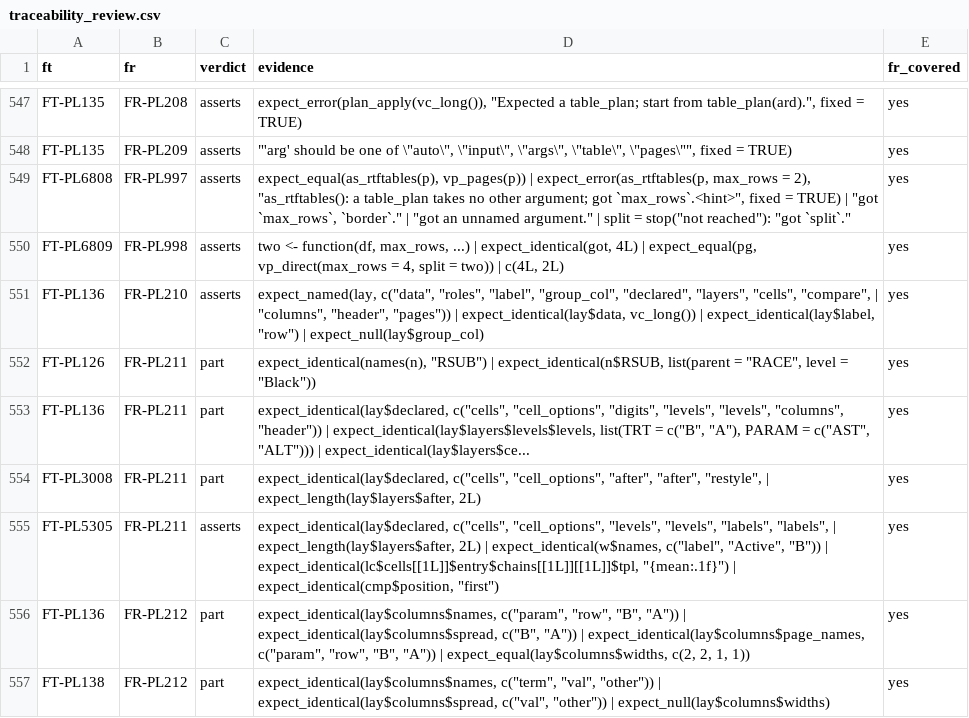
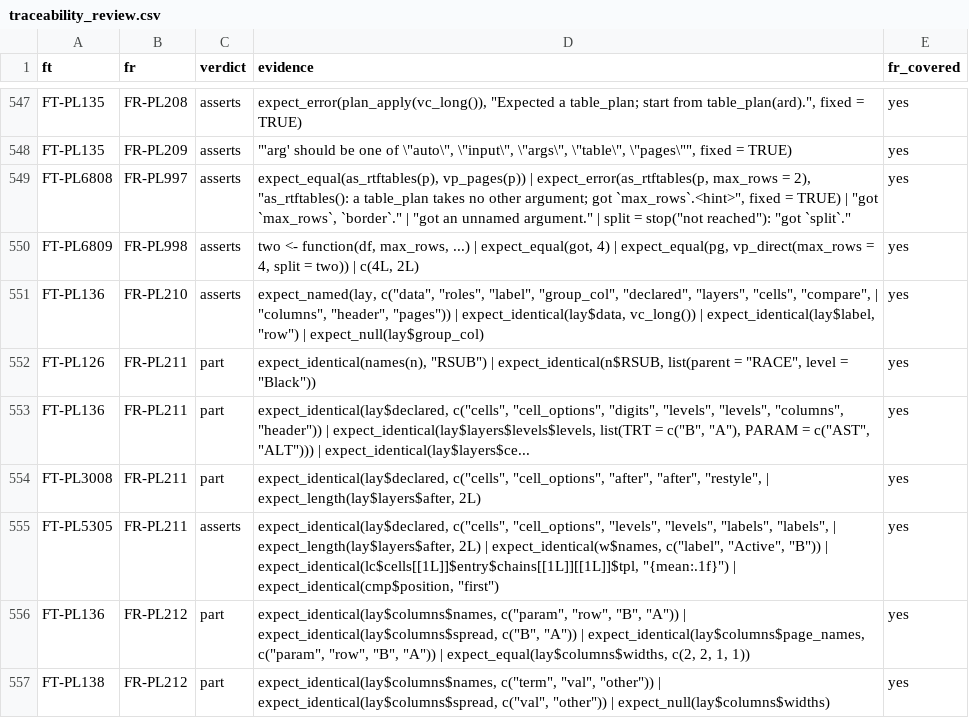
Before and after one commit to ichirio/rtfreporter, a CSV file: inst/validation/traceability_review.csv, drawn as a sheet; only a part is shown, gaps mark what is left out.

```diff
--- a/inst/validation/traceability_review.csv
+++ b/inst/validation/traceability_review.csv
@@ -549,3 +549,3 @@
 "FT-PL6808","FR-PL997","asserts","expect_equal(as_rtftables(p), vp_pages(p)) | expect_error(as_rtftables(p, max_rows = 2), ""as_rtftables(): a table_plan takes no other argument; got `max_rows`.<hint>"", fixed = TRUE) | ""got `max_rows`, `border`."" | ""got an unnamed argument."" | split = stop(""not reached""): ""got `split`.""","yes"
-"FT-PL6809","FR-PL998","asserts","two <- function(df, max_rows, ...) | expect_identical(got, 4L) | expect_equal(pg, vp_direct(max_rows = 4, split = two)) | c(4L, 2L)","yes"
+"FT-PL6809","FR-PL998","asserts","two <- function(df, max_rows, ...) | expect_equal(got, 4) | expect_equal(pg, vp_direct(max_rows = 4, split = two)) | c(4L, 2L)","yes"
 "FT-PL136","FR-PL210","asserts","expect_named(lay, c(""data"", ""roles"", ""label"", ""group_col"", ""declared"", ""layers"", ""cells"", ""compare"", | ""columns"", ""header"", ""pages"")) | expect_identical(lay$data, vc_long()) | expect_identical(lay$label, ""row"") | expect_null(lay$group_col)","yes"
```
Also changed, not shown: 1 other file.
